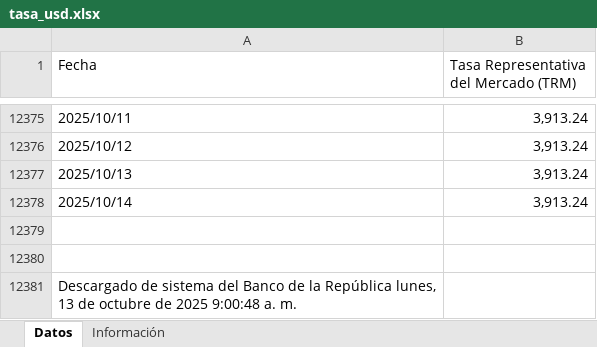
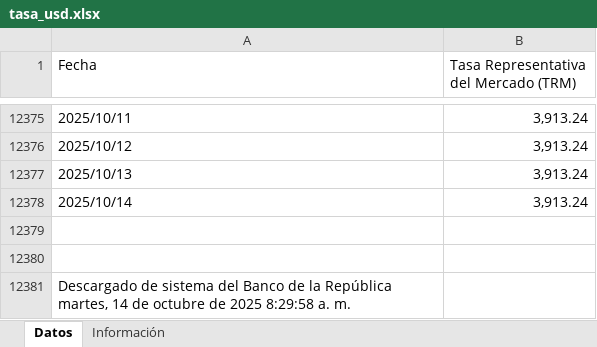
Before and after one commit to victorferreiradev/Cambio-Colombia, an Excel workbook: data/tasa_usd.xlsx, sheet Datos, drawn as a sheet; only a part is shown, gaps mark what is left out; values as stored, in another font and other column widths than the file's, no borders; the diff names each change by its address in the sheet, - before the commit and + after, or states it on an @@ line.

```diff
--- a/data/tasa_usd.xlsx (sheet Datos)
+++ b/data/tasa_usd.xlsx (sheet Datos)
-A12381 (Fecha): …la República lunes, 13 de octubre de 2025 9:00:48 a. m.
+A12381 (Fecha): …la República martes, 14 de octubre de 2025 8:29:58 a. m.
```
Also changed, not shown: data/tasa_eur.xlsx.
